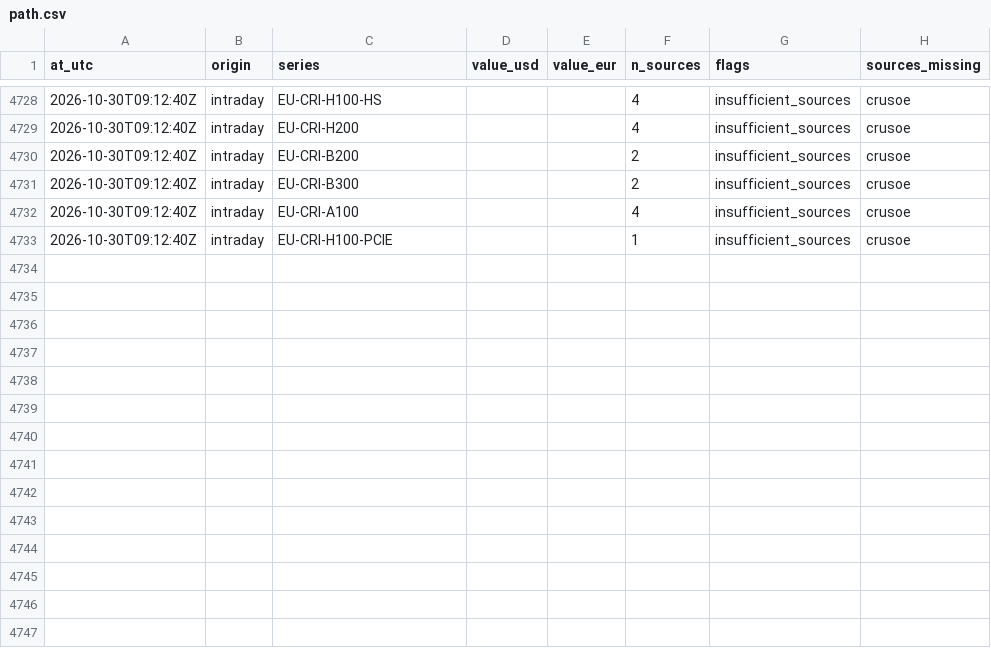
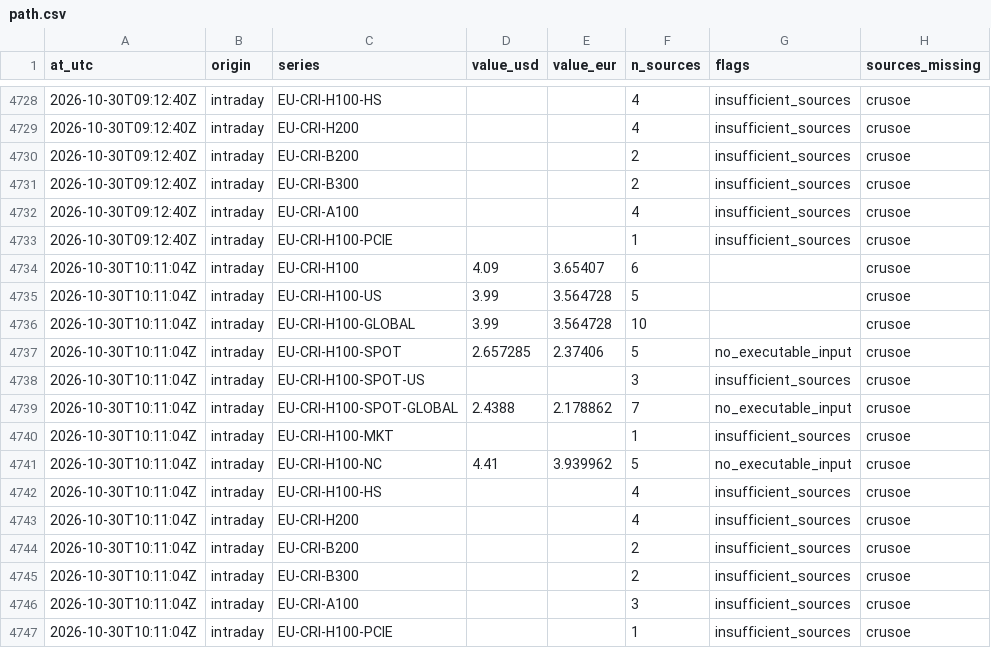
Before and after one commit to markrusch/Compute-Indices, a CSV file: site/data/intraday/path.csv, drawn as a sheet; only a part is shown, gaps mark what is left out; the diff names each change by its address in the sheet, - before the commit and + after, or states it on an @@ line.

```diff
--- a/site/data/intraday/path.csv
+++ b/site/data/intraday/path.csv
+row 4734: 2026-10-30T10:11:04Z | intraday | EU-CRI-H100 | 4.09 | 3.65407 | 6 |  | crusoe
+row 4735: 2026-10-30T10:11:04Z | intraday | EU-CRI-H100-US | 3.99 | 3.564728 | 5 |  | crusoe
+row 4736: 2026-10-30T10:11:04Z | intraday | EU-CRI-H100-GLOBAL | 3.99 | 3.564728 | 10 |  | crusoe
+row 4737: 2026-10-30T10:11:04Z | intraday | EU-CRI-H100-SPOT | 2.657285 | 2.37406 | 5 | no_executable_input | crusoe
+row 4738: 2026-10-30T10:11:04Z | intraday | EU-CRI-H100-SPOT-US |  |  | 3 | insufficient_sources | crusoe
+row 4739: 2026-10-30T10:11:04Z | intraday | EU-CRI-H100-SPOT-GLOBAL | 2.4388 | 2.178862 | 7 | no_executable_input | crusoe
+row 4740: 2026-10-30T10:11:04Z | intraday | EU-CRI-H100-MKT |  |  | 1 | insufficient_sources | crusoe
+row 4741: 2026-10-30T10:11:04Z | intraday | EU-CRI-H100-NC | 4.41 | 3.939962 | 5 | no_executable_input | crusoe
+row 4742: 2026-10-30T10:11:04Z | intraday | EU-CRI-H100-HS |  |  | 4 | insufficient_sources | crusoe
+row 4743: 2026-10-30T10:11:04Z | intraday | EU-CRI-H200 |  |  | 4 | insufficient_sources | crusoe
+row 4744: 2026-10-30T10:11:04Z | intraday | EU-CRI-B200 |  |  | 2 | insufficient_sources | crusoe
+row 4745: 2026-10-30T10:11:04Z | intraday | EU-CRI-B300 |  |  | 2 | insufficient_sources | crusoe
+row 4746: 2026-10-30T10:11:04Z | intraday | EU-CRI-A100 |  |  | 3 | insufficient_sources | crusoe
+row 4747: 2026-10-30T10:11:04Z | intraday | EU-CRI-H100-PCIE |  |  | 1 | insufficient_sources | crusoe
```
Also changed, not shown: site/data/intraday/constituents.csv, 5 other files.
